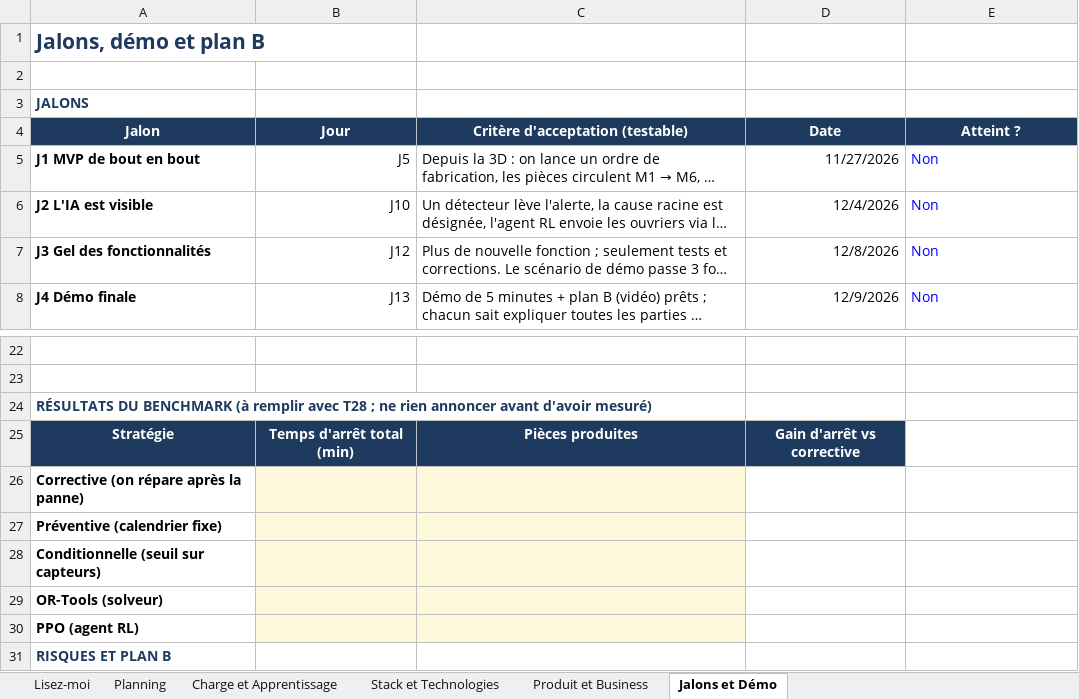
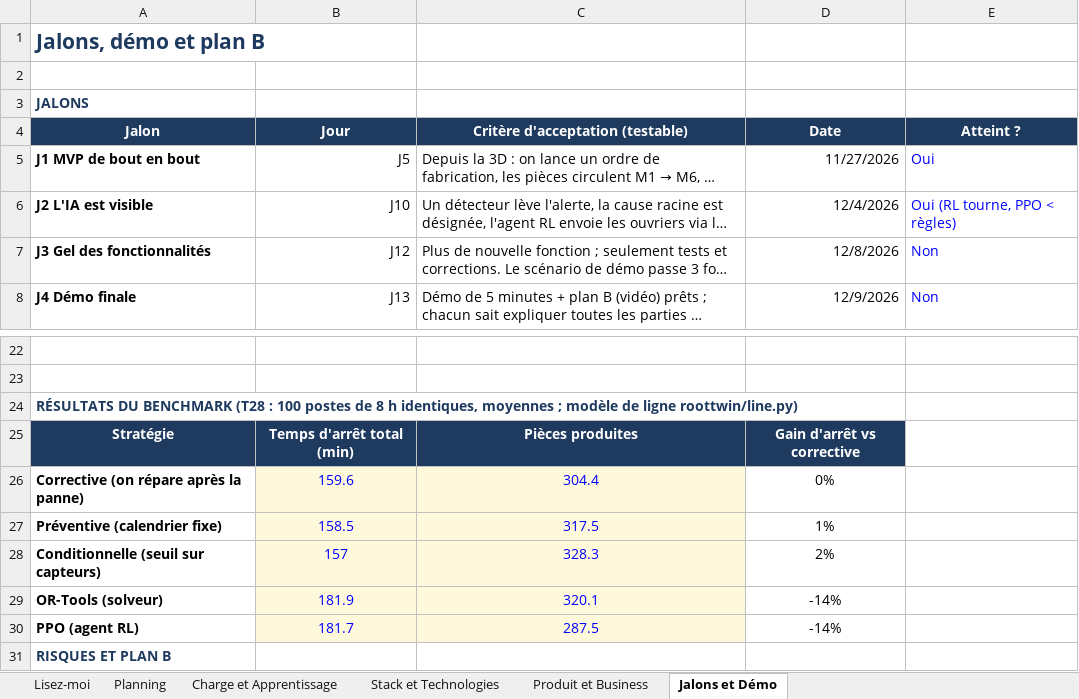
Before and after one commit to Team3Musketeers/RootTwin, an Excel workbook: docs/Planning_Projet_IA_Usine_3D_v2.xlsx, sheet Jalons et Démo, drawn as a sheet; only a part is shown, gaps mark what is left out; long unchanged cells end in …; values as stored, in another font and other column widths than the file's, no borders; conditional formats not drawn; the diff names each change by its address in the sheet, - before the commit and + after, or states it on an @@ line.

```diff
--- a/docs/Planning_Projet_IA_Usine_3D_v2.xlsx (sheet Jalons et Démo)
+++ b/docs/Planning_Projet_IA_Usine_3D_v2.xlsx (sheet Jalons et Démo)
-E5 (Atteint ?): Non
+E5 (Atteint ?): Oui
-E6 (Atteint ?): Non
+E6 (Atteint ?): Oui (RL tourne, PPO < règles)
-A24 (Jalon): …DU BENCHMARK (à remplir avec T28 ; ne rien annoncer avant d'avoir mesuré)
+A24 (Jalon): …DU BENCHMARK (T28 : 100 postes de 8 h identiques, moyennes ; modèle de ligne roottwin/line.py)
-B26 (Jour): (empty)
+B26 (Jour): 159.6
-C26 (Critère d'acceptation (testable)): (empty)
+C26 (Critère d'acceptation (testable)): 304.4
-D26 (Date): (empty)
+D26 (Date): 0%
-B27 (Jour): (empty)
+B27 (Jour): 158.5
-C27 (Critère d'acceptation (testable)): (empty)
+C27 (Critère d'acceptation (testable)): 317.5
-D27 (Date): (empty)
+D27 (Date): 1%
-B28 (Jour): (empty)
+B28 (Jour): 157
-C28 (Critère d'acceptation (testable)): (empty)
+C28 (Critère d'acceptation (testable)): 328.3
-D28 (Date): (empty)
+D28 (Date): 2%
-B29 (Jour): (empty)
+B29 (Jour): 181.9
-C29 (Critère d'acceptation (testable)): (empty)
+C29 (Critère d'acceptation (testable)): 320.1
-D29:D30 (Date): (empty)
+D29:D30 (Date): -14%
-B30 (Jour): (empty)
+B30 (Jour): 181.7
-C30 (Critère d'acceptation (testable)): (empty)
+C30 (Critère d'acceptation (testable)): 287.5
```
Also changed, not shown: sheet Planning, sheet Charge et Apprentissage, charts or pictures, 39 other files.
